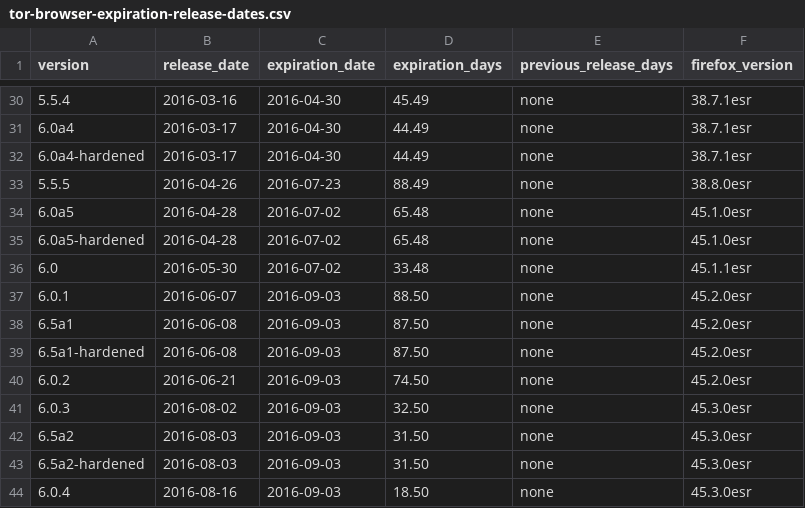
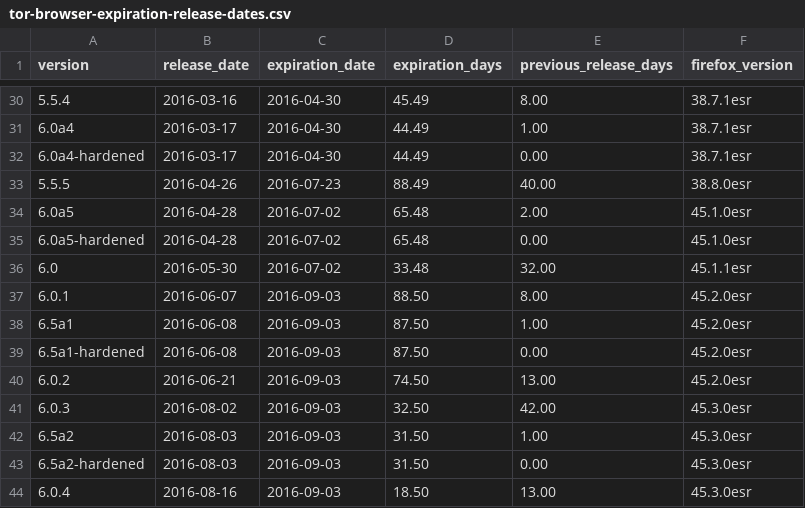
Before and after one commit to mnordhoff/firefox-pin-data, a CSV file: tor-browser-expiration-release-dates.csv, drawn as a sheet; only a part is shown, gaps mark what is left out; the diff covers the shown part only.

```diff
--- a/tor-browser-expiration-release-dates.csv
+++ b/tor-browser-expiration-release-dates.csv
@@ -30,15 +30,15 @@ version,release_date,expiration_date,expiration_days,previous_release_days,firef
-5.5.4,2016-03-16,2016-04-30,45.49,none,38.7.1esr
-6.0a4,2016-03-17,2016-04-30,44.49,none,38.7.1esr
-6.0a4-hardened,2016-03-17,2016-04-30,44.49,none,38.7.1esr
-5.5.5,2016-04-26,2016-07-23,88.49,none,38.8.0esr
-6.0a5,2016-04-28,2016-07-02,65.48,none,45.1.0esr
-6.0a5-hardened,2016-04-28,2016-07-02,65.48,none,45.1.0esr
-6.0,2016-05-30,2016-07-02,33.48,none,45.1.1esr
-6.0.1,2016-06-07,2016-09-03,88.50,none,45.2.0esr
-6.5a1,2016-06-08,2016-09-03,87.50,none,45.2.0esr
-6.5a1-hardened,2016-06-08,2016-09-03,87.50,none,45.2.0esr
-6.0.2,2016-06-21,2016-09-03,74.50,none,45.2.0esr
-6.0.3,2016-08-02,2016-09-03,32.50,none,45.3.0esr
-6.5a2,2016-08-03,2016-09-03,31.50,none,45.3.0esr
-6.5a2-hardened,2016-08-03,2016-09-03,31.50,none,45.3.0esr
-6.0.4,2016-08-16,2016-09-03,18.50,none,45.3.0esr
+5.5.4,2016-03-16,2016-04-30,45.49,8.00,38.7.1esr
+6.0a4,2016-03-17,2016-04-30,44.49,1.00,38.7.1esr
+6.0a4-hardened,2016-03-17,2016-04-30,44.49,0.00,38.7.1esr
+5.5.5,2016-04-26,2016-07-23,88.49,40.00,38.8.0esr
+6.0a5,2016-04-28,2016-07-02,65.48,2.00,45.1.0esr
+6.0a5-hardened,2016-04-28,2016-07-02,65.48,0.00,45.1.0esr
+6.0,2016-05-30,2016-07-02,33.48,32.00,45.1.1esr
+6.0.1,2016-06-07,2016-09-03,88.50,8.00,45.2.0esr
+6.5a1,2016-06-08,2016-09-03,87.50,1.00,45.2.0esr
+6.5a1-hardened,2016-06-08,2016-09-03,87.50,0.00,45.2.0esr
+6.0.2,2016-06-21,2016-09-03,74.50,13.00,45.2.0esr
+6.0.3,2016-08-02,2016-09-03,32.50,42.00,45.3.0esr
+6.5a2,2016-08-03,2016-09-03,31.50,1.00,45.3.0esr
+6.5a2-hardened,2016-08-03,2016-09-03,31.50,0.00,45.3.0esr
+6.0.4,2016-08-16,2016-09-03,18.50,13.00,45.3.0esr
```
Also changed, not shown: 27 edited cells elsewhere in this file, tor-browser-alpha-expiration-release-dates.csv, tor-browser-stable-expiration-release-dates.csv, 1 other file.
